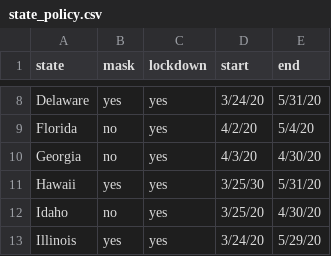
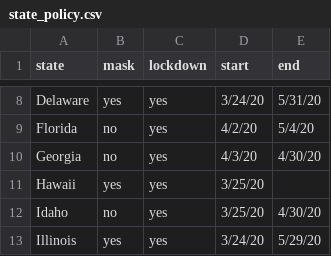
Before and after one commit to vivian-guo9/vivian-guo9.github.io, a CSV file: data/state_policy.csv, drawn as a sheet; only a part is shown, gaps mark what is left out.

Commit message:
tooltip for line graph for states

```diff
--- a/data/state_policy.csv
+++ b/data/state_policy.csv
@@ -10,3 +10,3 @@ Florida,no,yes,4/2/20,5/4/20
 Georgia,no,yes,4/3/20,4/30/20
-Hawaii,yes,yes,3/25/30,5/31/20
+Hawaii,yes,yes,3/25/20,
 Idaho,no,yes,3/25/20,4/30/20
```
Also changed, not shown: 5 other files.
